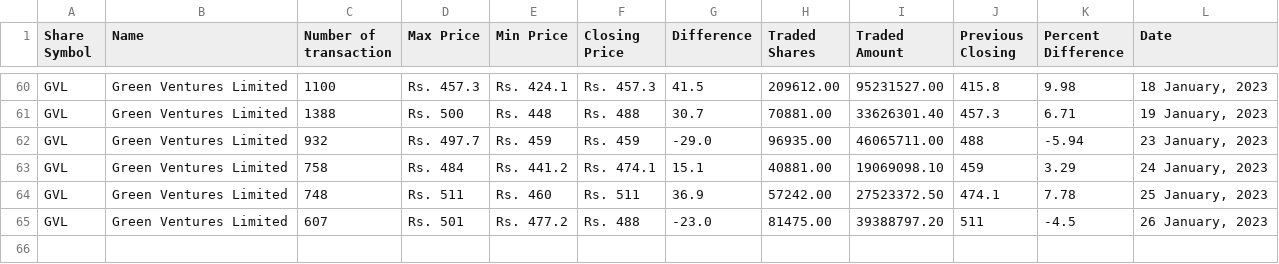
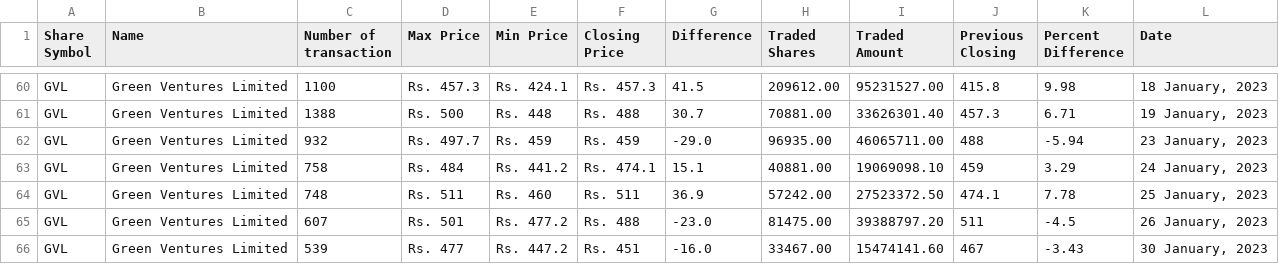
Before and after one commit to neeschal00/nepal-share, a CSV file: ShareData/gvl_today.csv, drawn as a sheet; only a part is shown, gaps mark what is left out.

```diff
--- a/ShareData/gvl_today.csv
+++ b/ShareData/gvl_today.csv
@@ -65 +65,2 @@ GVL,Green Ventures Limited,748,Rs. 511,Rs. 460,Rs. 511,36.9,57242.00,27523372.50
 GVL,Green Ventures Limited,607,Rs. 501,Rs. 477.2,Rs. 488,-23.0,81475.00,39388797.20,511,-4.5,"26 January, 2023"
+GVL,Green Ventures Limited,539,Rs. 477,Rs. 447.2,Rs. 451,-16.0,33467.00,15474141.60,467,-3.43,"30 January, 2023"
```
Also changed, not shown: ShareData/mbjc_today.csv, ShareData/nifra_today.csv, 10 other files.
